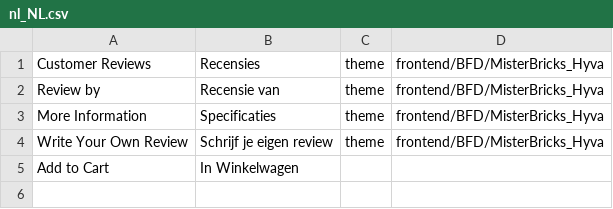
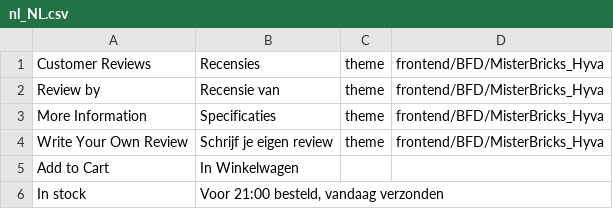
Before and after one commit to bfound2016/mrbricks3_hyva, a CSV file: app/design/frontend/BFD/MisterBricks_Hyva/i18n/nl_NL.csv, drawn as a sheet; the diff names each change by its address in the sheet, - before the commit and + after, or states it on an @@ line.

Commit message:
Added translation

```diff
--- a/app/design/frontend/BFD/MisterBricks_Hyva/i18n/nl_NL.csv
+++ b/app/design/frontend/BFD/MisterBricks_Hyva/i18n/nl_NL.csv
+row 6: In stock | Voor 21:00 besteld, vandaag verzonden
```
